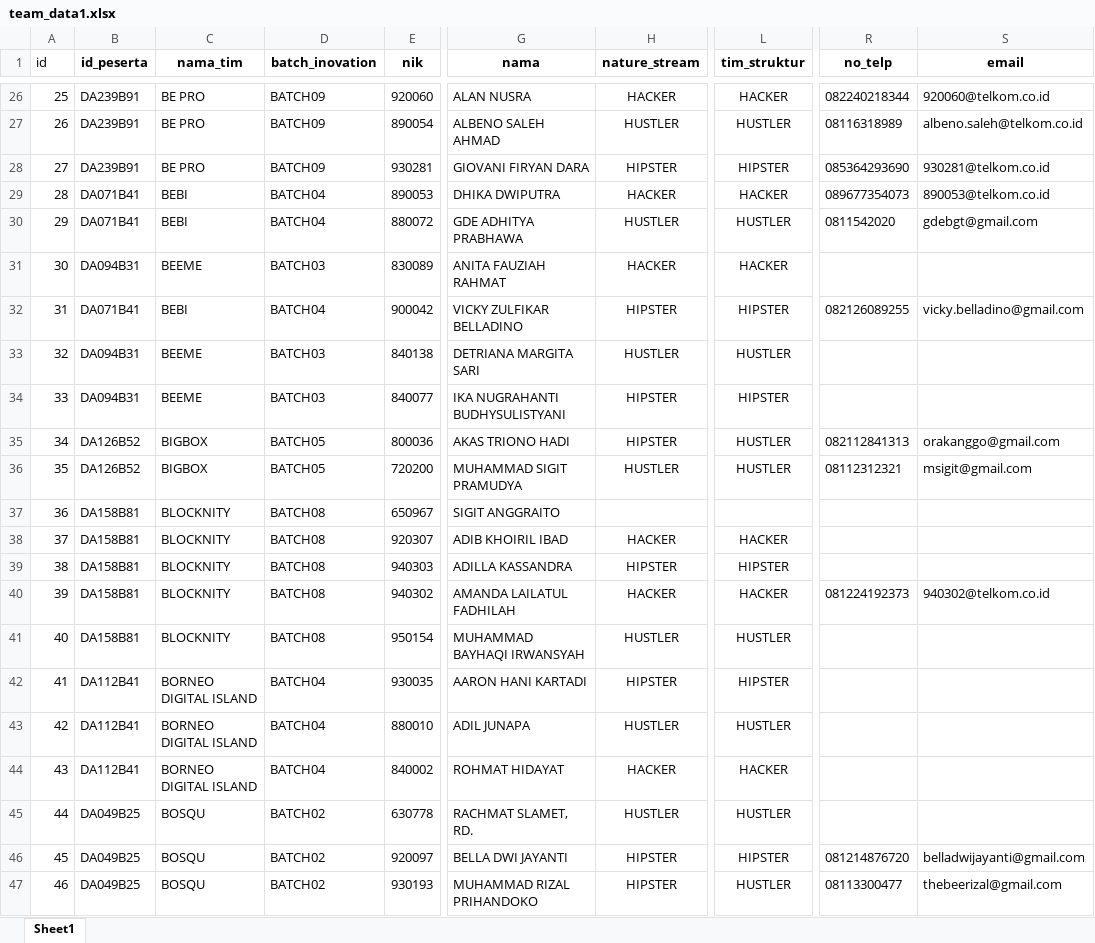
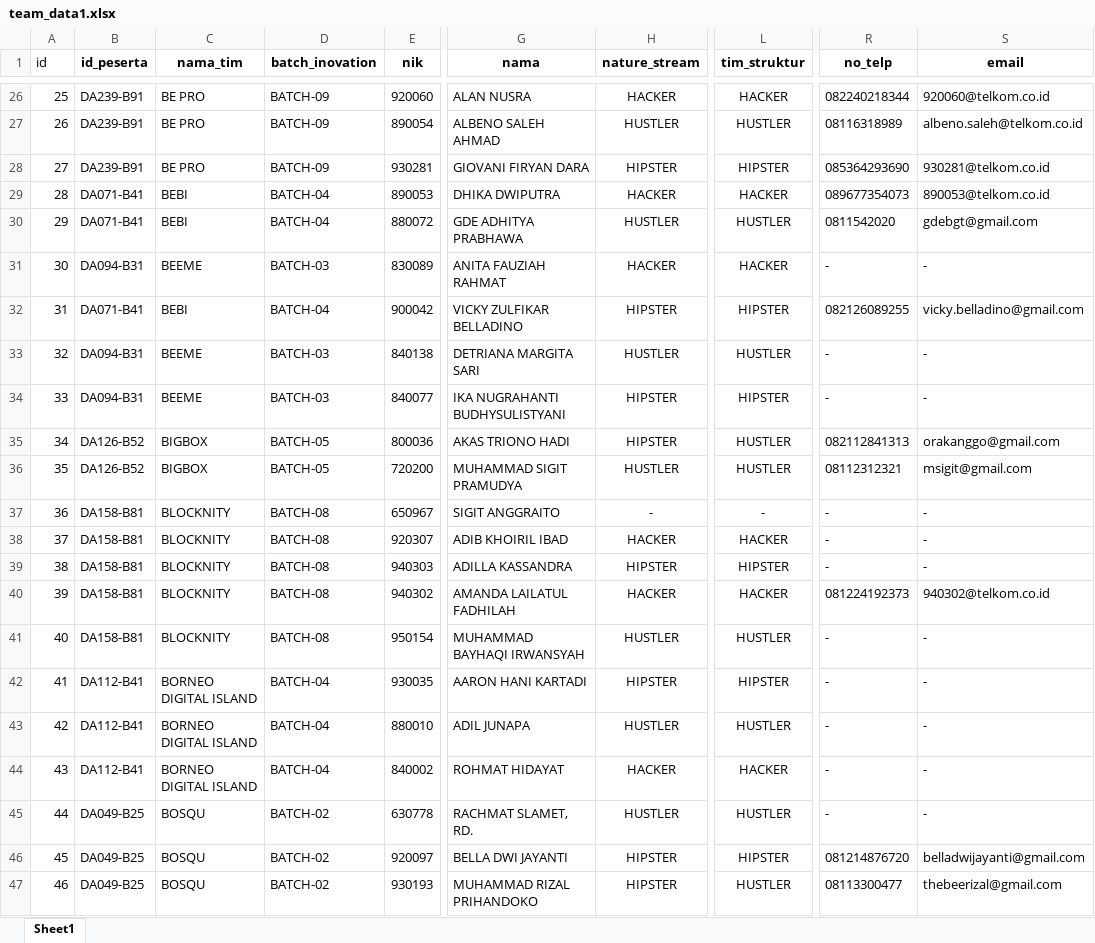
Before and after one commit to nfr2208/AMD-Dev, an Excel workbook: public/uploads/team_data1.xlsx, sheet Sheet1, drawn as a sheet; only a part is shown, gaps mark what is left out; values as stored, in another font and other column widths than the file's, no borders; the diff covers the shown part only; the diff names each change by its address in the sheet, - before the commit and + after, or states it on an @@ line.

```diff
--- a/public/uploads/team_data1.xlsx (sheet Sheet1)
+++ b/public/uploads/team_data1.xlsx (sheet Sheet1)
-B26:B28 (id_peserta): DA239B91
+B26:B28 (id_peserta): DA239-B91
-D26:D28 (batch_inovation): BATCH09
+D26:D28 (batch_inovation): BATCH-09
-B29:B30 (id_peserta): DA071B41
+B29:B30 (id_peserta): DA071-B41
-D29:D30 (batch_inovation): BATCH04
+D29:D30 (batch_inovation): BATCH-04
-B31 (id_peserta): DA094B31
+B31 (id_peserta): DA094-B31
-D31 (batch_inovation): BATCH03
+D31 (batch_inovation): BATCH-03
-R31 (no_telp): (empty)
+R31 (no_telp): -
-S31 (email): (empty)
+S31 (email): -
-B32 (id_peserta): DA071B41
+B32 (id_peserta): DA071-B41
-D32 (batch_inovation): BATCH04
+D32 (batch_inovation): BATCH-04
-B33:B34 (id_peserta): DA094B31
+B33:B34 (id_peserta): DA094-B31
-D33:D34 (batch_inovation): BATCH03
+D33:D34 (batch_inovation): BATCH-03
-R33:R34 (no_telp): (empty)
+R33:R34 (no_telp): -
-S33:S34 (email): (empty)
+S33:S34 (email): -
-B35:B36 (id_peserta): DA126B52
+B35:B36 (id_peserta): DA126-B52
-D35:D36 (batch_inovation): BATCH05
+D35:D36 (batch_inovation): BATCH-05
-B37:B41 (id_peserta): DA158B81
+B37:B41 (id_peserta): DA158-B81
-D37:D41 (batch_inovation): BATCH08
+D37:D41 (batch_inovation): BATCH-08
-H37 (nature_stream): (empty)
+H37 (nature_stream): -
-L37 (tim_struktur): (empty)
+L37 (tim_struktur): -
-R37:R39 (no_telp): (empty)
+R37:R39 (no_telp): -
-S37:S39 (email): (empty)
+S37:S39 (email): -
-R41:R45 (no_telp): (empty)
+R41:R45 (no_telp): -
-S41:S45 (email): (empty)
+S41:S45 (email): -
-B42:B44 (id_peserta): DA112B41
+B42:B44 (id_peserta): DA112-B41
-D42:D44 (batch_inovation): BATCH04
+D42:D44 (batch_inovation): BATCH-04
-B45:B47 (id_peserta): DA049B25
+B45:B47 (id_peserta): DA049-B25
-D45:D47 (batch_inovation): BATCH02
+D45:D47 (batch_inovation): BATCH-02
```
Also changed, not shown: 1766 edited cells elsewhere in this sheet, 18 other files.
